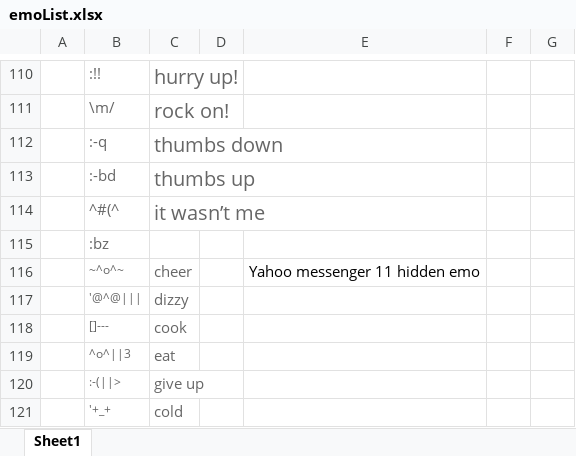
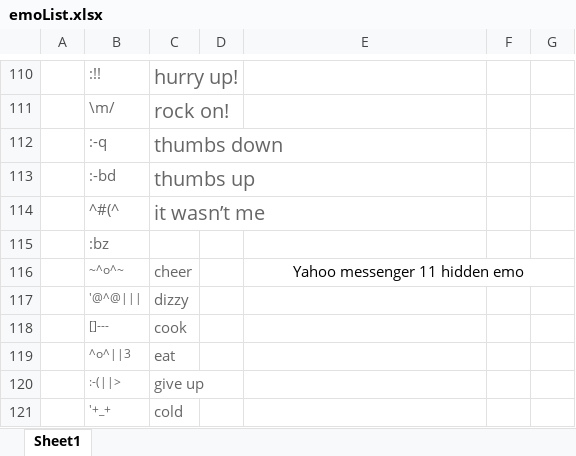
Before and after one commit to dvh312/Yahoo-emoticons-for-Facebook, an Excel workbook: emoList.xlsx, sheet Sheet1, drawn as a sheet; only a part is shown, gaps mark what is left out; values as stored, in another font and other column widths than the file's, no borders; charts and pictures not drawn; the diff covers the shown part only; the diff names each change by its address in the sheet, - before the commit and + after, or states it on an @@ line.

```diff
--- a/emoList.xlsx (sheet Sheet1)
+++ b/emoList.xlsx (sheet Sheet1)
+E116:G116 merged
```
Also changed, not shown: 14 edited cells elsewhere in this sheet, 1 other file.
